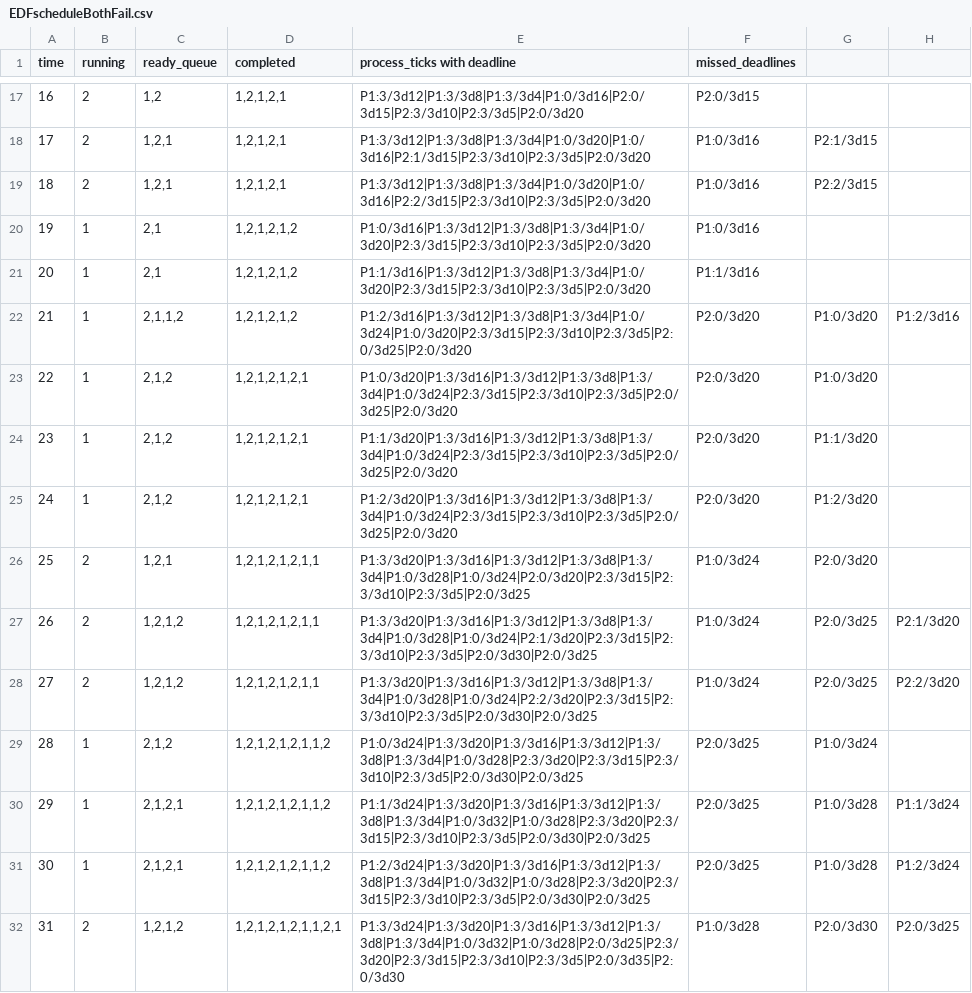
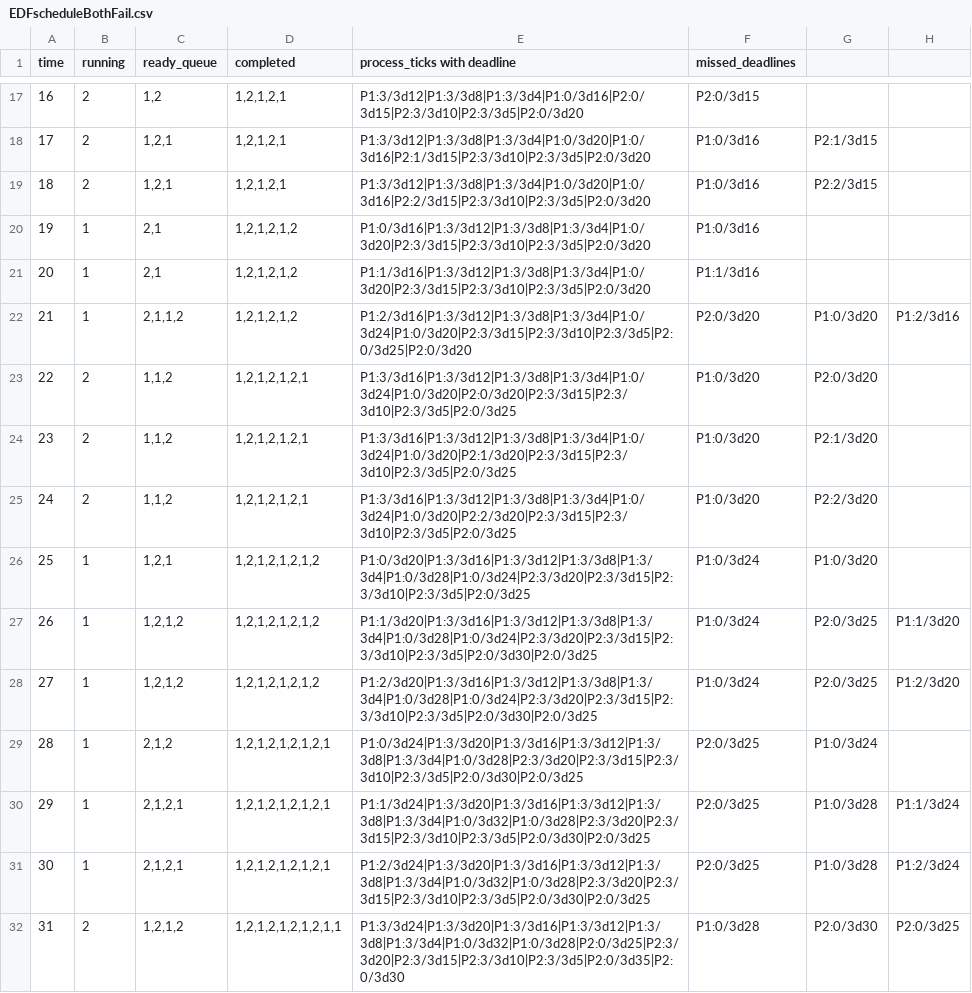
Before and after one commit to KyeYongChoo/fyp_scheduling_algorithms, a CSV file: SampleSchedules/EDF/EDFscheduleBothFail.csv, drawn as a sheet; only a part is shown, gaps mark what is left out.

```diff
--- a/SampleSchedules/EDF/EDFscheduleBothFail.csv
+++ b/SampleSchedules/EDF/EDFscheduleBothFail.csv
@@ -22,11 +22,11 @@ time,running,ready_queue,completed,process_ticks with deadline,missed_deadlines
 21,1,"2,1,1,2","1,2,1,2,1,2","P1:2/3d16|P1:3/3d12|P1:3/3d8|P1:3/3d4|P1:0/3d24|P1:0/3d20|P2:3/3d15|P2:3/3d10|P2:3/3d5|P2:0/3d25|P2:0/3d20",P2:0/3d20,P1:0/3d20,P1:2/3d16
-22,1,"2,1,2","1,2,1,2,1,2,1","P1:0/3d20|P1:3/3d16|P1:3/3d12|P1:3/3d8|P1:3/3d4|P1:0/3d24|P2:3/3d15|P2:3/3d10|P2:3/3d5|P2:0/3d25|P2:0/3d20",P2:0/3d20,P1:0/3d20
-23,1,"2,1,2","1,2,1,2,1,2,1","P1:1/3d20|P1:3/3d16|P1:3/3d12|P1:3/3d8|P1:3/3d4|P1:0/3d24|P2:3/3d15|P2:3/3d10|P2:3/3d5|P2:0/3d25|P2:0/3d20",P2:0/3d20,P1:1/3d20
-24,1,"2,1,2","1,2,1,2,1,2,1","P1:2/3d20|P1:3/3d16|P1:3/3d12|P1:3/3d8|P1:3/3d4|P1:0/3d24|P2:3/3d15|P2:3/3d10|P2:3/3d5|P2:0/3d25|P2:0/3d20",P2:0/3d20,P1:2/3d20
-25,2,"1,2,1","1,2,1,2,1,2,1,1","P1:3/3d20|P1:3/3d16|P1:3/3d12|P1:3/3d8|P1:3/3d4|P1:0/3d28|P1:0/3d24|P2:0/3d20|P2:3/3d15|P2:3/3d10|P2:3/3d5|P2:0/3d25",P1:0/3d24,P2:0/3d20
-26,2,"1,2,1,2","1,2,1,2,1,2,1,1","P1:3/3d20|P1:3/3d16|P1:3/3d12|P1:3/3d8|P1:3/3d4|P1:0/3d28|P1:0/3d24|P2:1/3d20|P2:3/3d15|P2:3/3d10|P2:3/3d5|P2:0/3d30|P2:0/3d25",P1:0/3d24,P2:0/3d25,P2:1/3d20
-27,2,"1,2,1,2","1,2,1,2,1,2,1,1","P1:3/3d20|P1:3/3d16|P1:3/3d12|P1:3/3d8|P1:3/3d4|P1:0/3d28|P1:0/3d24|P2:2/3d20|P2:3/3d15|P2:3/3d10|P2:3/3d5|P2:0/3d30|P2:0/3d25",P1:0/3d24,P2:0/3d25,P2:2/3d20
-28,1,"2,1,2","1,2,1,2,1,2,1,1,2","P1:0/3d24|P1:3/3d20|P1:3/3d16|P1:3/3d12|P1:3/3d8|P1:3/3d4|P1:0/3d28|P2:3/3d20|P2:3/3d15|P2:3/3d10|P2:3/3d5|P2:0/3d30|P2:0/3d25",P2:0/3d25,P1:0/3d24
-29,1,"2,1,2,1","1,2,1,2,1,2,1,1,2","P1:1/3d24|P1:3/3d20|P1:3/3d16|P1:3/3d12|P1:3/3d8|P1:3/3d4|P1:0/3d32|P1:0/3d28|P2:3/3d20|P2:3/3d15|P2:3/3d10|P2:3/3d5|P2:0/3d30|P2:0/3d25",P2:0/3d25,P1:0/3d28,P1:1/3d24
-30,1,"2,1,2,1","1,2,1,2,1,2,1,1,2","P1:2/3d24|P1:3/3d20|P1:3/3d16|P1:3/3d12|P1:3/3d8|P1:3/3d4|P1:0/3d32|P1:0/3d28|P2:3/3d20|P2:3/3d15|P2:3/3d10|P2:3/3d5|P2:0/3d30|P2:0/3d25",P2:0/3d25,P1:0/3d28,P1:2/3d24
-31,2,"1,2,1,2","1,2,1,2,1,2,1,1,2,1","P1:3/3d24|P1:3/3d20|P1:3/3d16|P1:3/3d12|P1:3/3d8|P1:3/3d4|P1:0/3d32|P1:0/3d28|P2:0/3d25|P2:3/3d20|P2:3/3d15|P2:3/3d10|P2:3/3d5|P2:0/3d35|P2:0/3d30",P1:0/3d28,P2:0/3d30,P2:0/3d25
+22,2,"1,1,2","1,2,1,2,1,2,1","P1:3/3d16|P1:3/3d12|P1:3/3d8|P1:3/3d4|P1:0/3d24|P1:0/3d20|P2:0/3d20|P2:3/3d15|P2:3/3d10|P2:3/3d5|P2:0/3d25",P1:0/3d20,P2:0/3d20
+23,2,"1,1,2","1,2,1,2,1,2,1","P1:3/3d16|P1:3/3d12|P1:3/3d8|P1:3/3d4|P1:0/3d24|P1:0/3d20|P2:1/3d20|P2:3/3d15|P2:3/3d10|P2:3/3d5|P2:0/3d25",P1:0/3d20,P2:1/3d20
+24,2,"1,1,2","1,2,1,2,1,2,1","P1:3/3d16|P1:3/3d12|P1:3/3d8|P1:3/3d4|P1:0/3d24|P1:0/3d20|P2:2/3d20|P2:3/3d15|P2:3/3d10|P2:3/3d5|P2:0/3d25",P1:0/3d20,P2:2/3d20
+25,1,"1,2,1","1,2,1,2,1,2,1,2","P1:0/3d20|P1:3/3d16|P1:3/3d12|P1:3/3d8|P1:3/3d4|P1:0/3d28|P1:0/3d24|P2:3/3d20|P2:3/3d15|P2:3/3d10|P2:3/3d5|P2:0/3d25",P1:0/3d24,P1:0/3d20
+26,1,"1,2,1,2","1,2,1,2,1,2,1,2","P1:1/3d20|P1:3/3d16|P1:3/3d12|P1:3/3d8|P1:3/3d4|P1:0/3d28|P1:0/3d24|P2:3/3d20|P2:3/3d15|P2:3/3d10|P2:3/3d5|P2:0/3d30|P2:0/3d25",P1:0/3d24,P2:0/3d25,P1:1/3d20
+27,1,"1,2,1,2","1,2,1,2,1,2,1,2","P1:2/3d20|P1:3/3d16|P1:3/3d12|P1:3/3d8|P1:3/3d4|P1:0/3d28|P1:0/3d24|P2:3/3d20|P2:3/3d15|P2:3/3d10|P2:3/3d5|P2:0/3d30|P2:0/3d25",P1:0/3d24,P2:0/3d25,P1:2/3d20
+28,1,"2,1,2","1,2,1,2,1,2,1,2,1","P1:0/3d24|P1:3/3d20|P1:3/3d16|P1:3/3d12|P1:3/3d8|P1:3/3d4|P1:0/3d28|P2:3/3d20|P2:3/3d15|P2:3/3d10|P2:3/3d5|P2:0/3d30|P2:0/3d25",P2:0/3d25,P1:0/3d24
+29,1,"2,1,2,1","1,2,1,2,1,2,1,2,1","P1:1/3d24|P1:3/3d20|P1:3/3d16|P1:3/3d12|P1:3/3d8|P1:3/3d4|P1:0/3d32|P1:0/3d28|P2:3/3d20|P2:3/3d15|P2:3/3d10|P2:3/3d5|P2:0/3d30|P2:0/3d25",P2:0/3d25,P1:0/3d28,P1:1/3d24
+30,1,"2,1,2,1","1,2,1,2,1,2,1,2,1","P1:2/3d24|P1:3/3d20|P1:3/3d16|P1:3/3d12|P1:3/3d8|P1:3/3d4|P1:0/3d32|P1:0/3d28|P2:3/3d20|P2:3/3d15|P2:3/3d10|P2:3/3d5|P2:0/3d30|P2:0/3d25",P2:0/3d25,P1:0/3d28,P1:2/3d24
+31,2,"1,2,1,2","1,2,1,2,1,2,1,2,1,1","P1:3/3d24|P1:3/3d20|P1:3/3d16|P1:3/3d12|P1:3/3d8|P1:3/3d4|P1:0/3d32|P1:0/3d28|P2:0/3d25|P2:3/3d20|P2:3/3d15|P2:3/3d10|P2:3/3d5|P2:0/3d35|P2:0/3d30",P1:0/3d28,P2:0/3d30,P2:0/3d25
```
Also changed, not shown: SampleSchedules/RMS/RMSscheduleBothFail.csv, SampleSchedules/RMS/RMSscheduleRmsFailsEdfSucceeds.csv, 2 other files.
